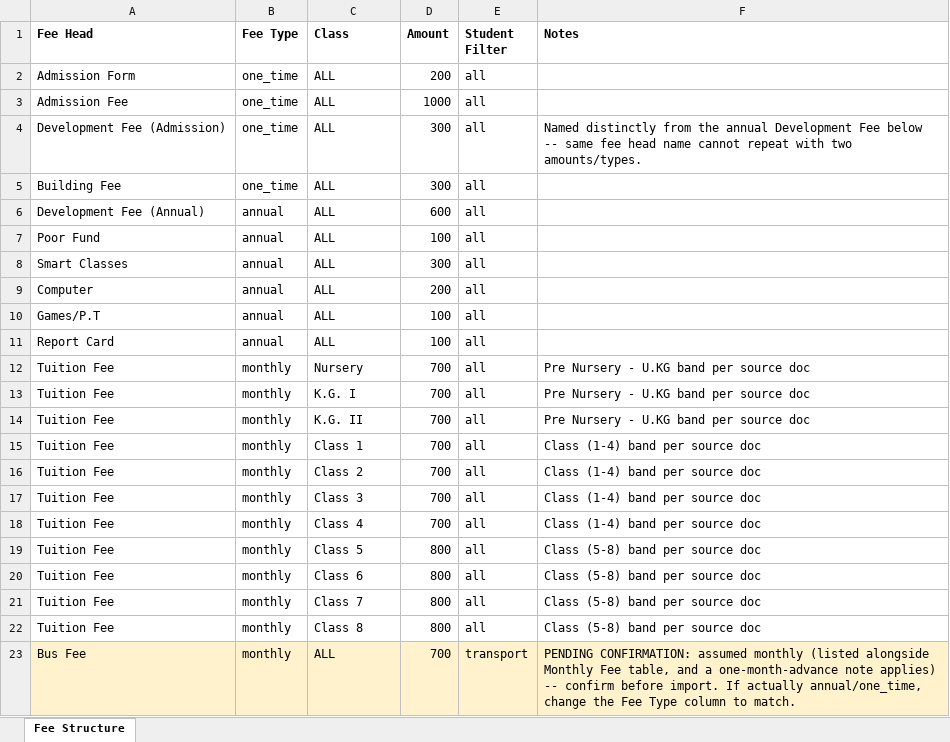
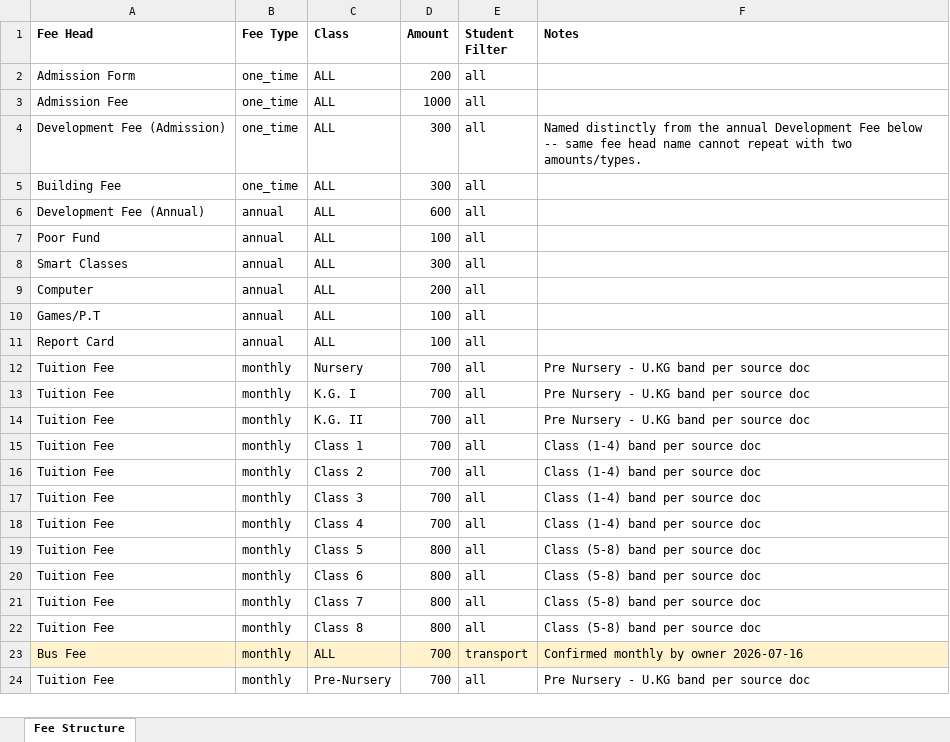
Before and after one commit to Sw4ppleneel/tulipsedu, an Excel workbook: School_docs/Daffodils/DPS_Fee_Structure_Import.xlsx, sheet Fee Structure, drawn as a sheet; values as stored, in another font and other column widths than the file's, no borders; the diff names each change by its address in the sheet, - before the commit and + after, or states it on an @@ line.

```diff
--- a/School_docs/Daffodils/DPS_Fee_Structure_Import.xlsx (sheet Fee Structure)
+++ b/School_docs/Daffodils/DPS_Fee_Structure_Import.xlsx (sheet Fee Structure)
-F23 (Notes): PENDING CONFIRMATION: assumed monthly (listed alongside Monthly Fee table, and a one-month-advance note applies) -- confirm before import. If actually annual/one_time, change the Fee Type column to match.
+F23 (Notes): Confirmed monthly by owner 2026-07-16
+row 24: Tuition Fee | monthly | Pre-Nursery | 700 | all | Pre Nursery - U.KG band per source doc
```
Also changed, not shown: 1 other file.
